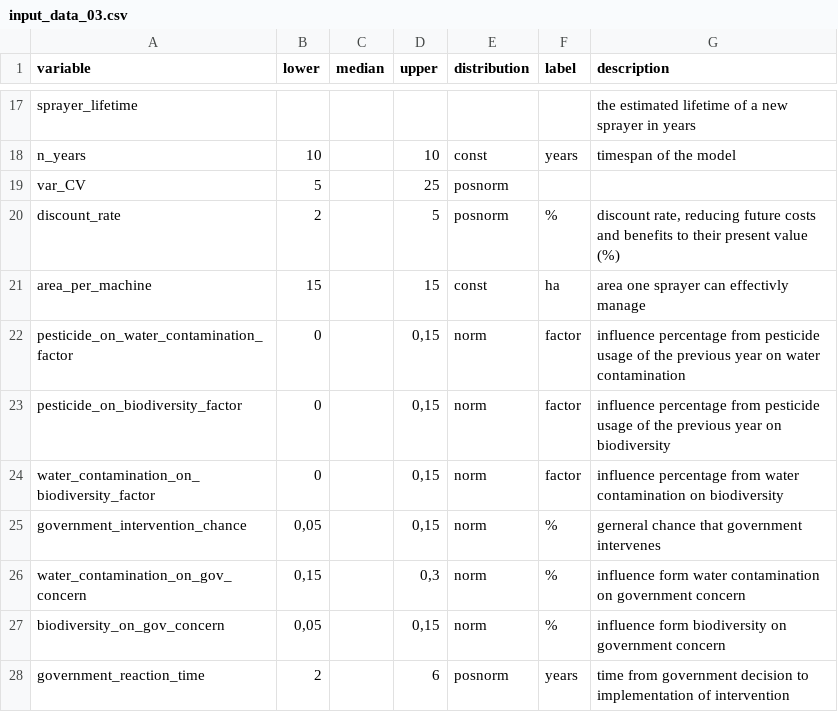
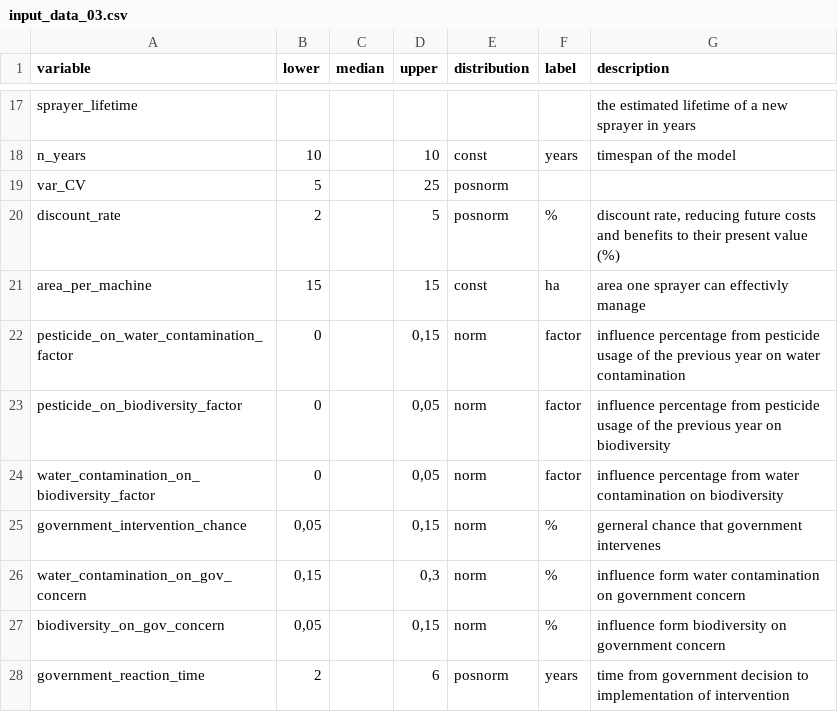
Before and after one commit to cemno/optimizing-pesticide-application-in-orchards, a CSV file: data/input_data_03.csv, drawn as a sheet; only a part is shown, gaps mark what is left out.

```diff
--- a/data/input_data_03.csv
+++ b/data/input_data_03.csv
@@ -22,4 +22,4 @@ area_per_machine;15;;15;const;ha;area one sprayer can effectivly manage
 pesticide_on_water_contamination_factor;0;;0,15;norm;factor;influence percentage from pesticide usage of the previous year on water contamination
-pesticide_on_biodiversity_factor;0;;0,15;norm;factor;influence percentage from pesticide usage of the previous year on biodiversity
-water_contamination_on_biodiversity_factor;0;;0,15;norm;factor;influence percentage from water contamination on biodiversity
+pesticide_on_biodiversity_factor;0;;0,05;norm;factor;influence percentage from pesticide usage of the previous year on biodiversity
+water_contamination_on_biodiversity_factor;0;;0,05;norm;factor;influence percentage from water contamination on biodiversity
 government_intervention_chance;0,05;;0,15;norm;%;gerneral chance that government intervenes
```
Also changed, not shown: data/final/inputs.csv, 1 other file.
